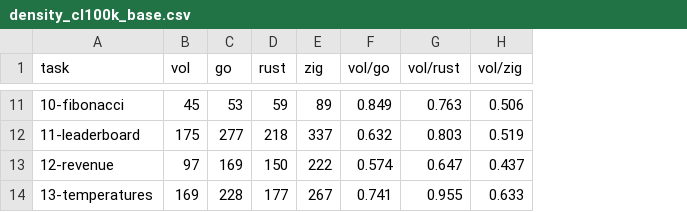
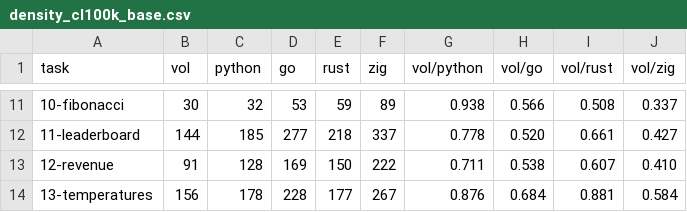
Before and after one commit to danieldagot/VOL, a CSV file: bench/results/density_cl100k_base.csv, drawn as a sheet; only a part is shown, gaps mark what is left out; addresses are those after the commit; the diff covers the shown part only; the diff names each change by its address in the sheet, - before the commit and + after, or states it on an @@ line.

Commit message:
Update benchmarks and documentation for source token density comparisons
- Revised AGENTS.md, README.md, and bench/README.md to reflect the inclusion of Python in the source token density benchmark alongside Go, Rust, and Zig.
- Updated IDEAS.md to clarify the ongoing work on token efficiency and the introduction of a working preset for maximizing density.
- Enhanced LLM_BENCHMARK.md to document the latest results, including the removal of outdated JSONL files and the merging of frozen Python rows from previous runs.
- Adjusted benchmark results in CSV and Markdown formats to include Python comparisons, ensuring accurate representation of token density metrics across languages.
- Refined task implementations in the benchmark suite to streamline code and improve clarity in examples.

```diff
--- a/bench/results/density_cl100k_base.csv
+++ b/bench/results/density_cl100k_base.csv
+column C (python), rows 11-14: 32 | 185 | 128 | 178
+column G (vol/python), rows 11-14: 0.938 | 0.778 | 0.711 | 0.876
-B11 (vol): 45
+B11 (vol): 30
-H11 (vol/go): 0.849
+H11 (vol/go): 0.566
-I11 (vol/rust): 0.763
+I11 (vol/rust): 0.508
-J11 (vol/zig): 0.506
+J11 (vol/zig): 0.337
-B12 (vol): 175
+B12 (vol): 144
-H12 (vol/go): 0.632
+H12 (vol/go): 0.520
-I12 (vol/rust): 0.803
+I12 (vol/rust): 0.661
-J12 (vol/zig): 0.519
+J12 (vol/zig): 0.427
-B13 (vol): 97
+B13 (vol): 91
-H13 (vol/go): 0.574
+H13 (vol/go): 0.538
-I13 (vol/rust): 0.647
+I13 (vol/rust): 0.607
-J13 (vol/zig): 0.437
+J13 (vol/zig): 0.410
-B14 (vol): 169
+B14 (vol): 156
-H14 (vol/go): 0.741
+H14 (vol/go): 0.684
-I14 (vol/rust): 0.955
+I14 (vol/rust): 0.881
-J14 (vol/zig): 0.633
+J14 (vol/zig): 0.584
```
Also changed, not shown: 28 edited cells elsewhere in this file, bench/results/density_o200k_base.csv, 34 other files.
